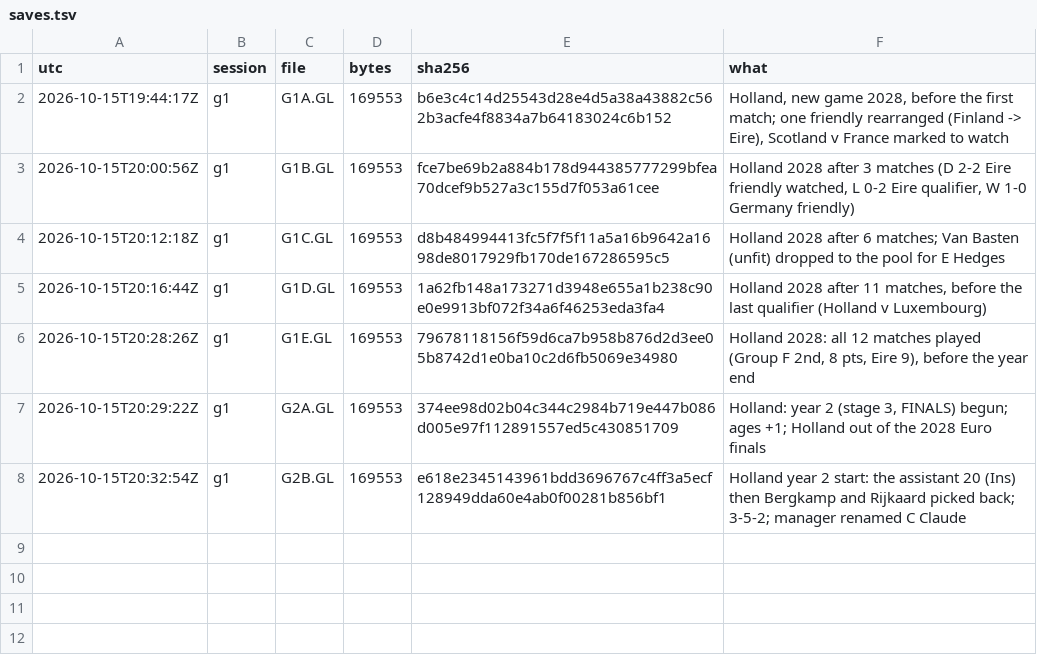
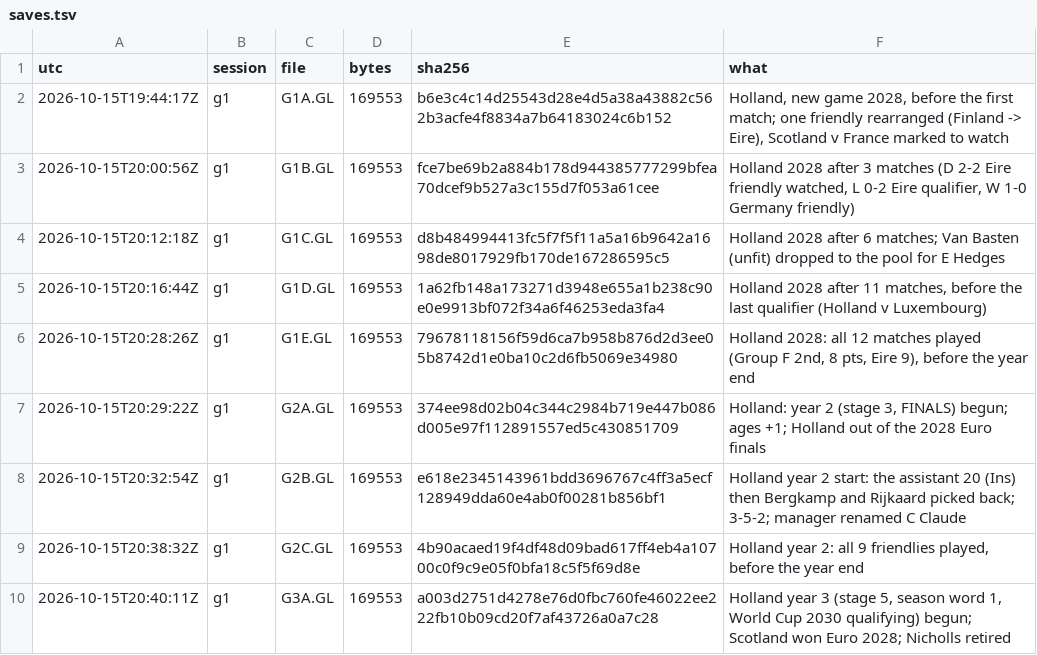
Before and after one commit to diegoami/goal2-archaeology, a TSV file: experiments/E031-play-the-game/out/saves.tsv, drawn as a sheet.

```diff
--- a/experiments/E031-play-the-game/out/saves.tsv
+++ b/experiments/E031-play-the-game/out/saves.tsv
@@ -8 +8,3 @@ utc	session	file	bytes	sha256	what
 2026-10-15T20:32:54Z	g1	G2B.GL	169553	e618e2345143961bdd3696767c4ff3a5ecf128949dda60e4ab0f00281b856bf1	Holland year 2 start: the assistant 20 (Ins) then Bergkamp and Rijkaard picked back; 3-5-2; manager renamed C Claude
+2026-10-15T20:38:32Z	g1	G2C.GL	169553	4b90acaed19f4df48d09bad617ff4eb4a10700c0f9c9e05f0bfa18c5f5f69d8e	Holland year 2: all 9 friendlies played, before the year end
+2026-10-15T20:40:11Z	g1	G3A.GL	169553	a003d2751d4278e76d0fbc760fe46022ee222fb10b09cd20f7af43726a0a7c28	Holland year 3 (stage 5, season word 1, World Cup 2030 qualifying) begun; Scotland won Euro 2028; Nicholls retired
```
Also changed, not shown: 6 other files.
